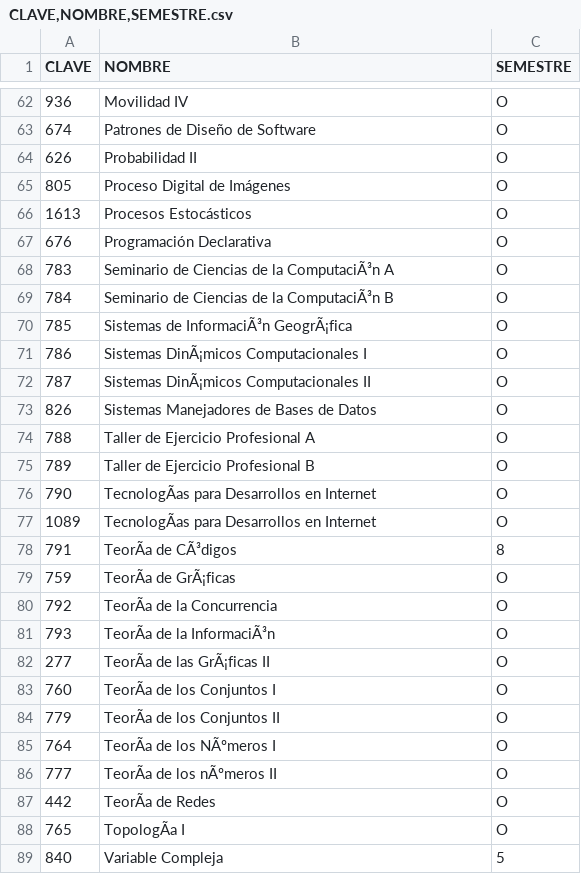
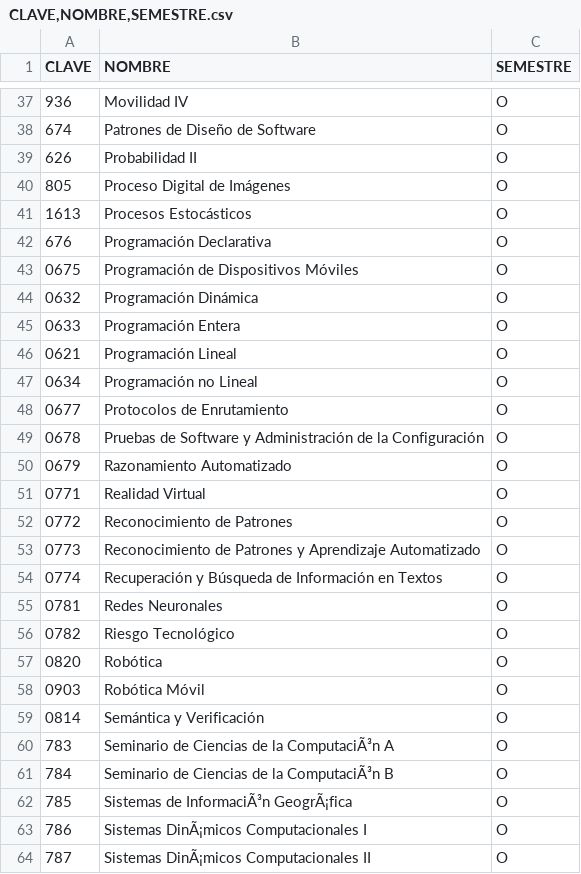
Before and after one commit to UlmoMacias/IAproyecto3, a CSV file: CLAVE,NOMBRE,SEMESTRE.csv, drawn as a sheet; only a part is shown, gaps mark what is left out; the shorter side is filled out with more unchanged rows; the diff covers the shown part only; the diff names each change by its address in the sheet, - before the commit and + after, or states it on an @@ line.

```diff
--- a/CLAVE,NOMBRE,SEMESTRE.csv
+++ b/CLAVE,NOMBRE,SEMESTRE.csv
+row 43: 0675 | Programación de Dispositivos Móviles | O
+row 44: 0632 | Programación Dinámica | O
+row 45: 0633 | Programación Entera | O
+row 46: 0621 | Programación Lineal | O
+row 47: 0634 | Programación no Lineal | O
+row 48: 0677 | Protocolos de Enrutamiento | O
+row 49: 0678 | Pruebas de Software y Administración de la Configuración | O
+row 50: 0679 | Razonamiento Automatizado | O
+row 51: 0771 | Realidad Virtual | O
+row 52: 0772 | Reconocimiento de Patrones | O
+row 53: 0773 | Reconocimiento de Patrones y Aprendizaje Automatizado | O
+row 54: 0774 | Recuperación y Búsqueda de Información en Textos | O
+row 55: 0781 | Redes Neuronales | O
+row 56: 0782 | Riesgo Tecnológico | O
+row 57: 0820 | Robótica | O
+row 58: 0903 | Robótica Móvil | O
+row 59: 0814 | Semántica y Verificación | O
```
Also changed, not shown: 8 added rows and 33 removed rows elsewhere in this file.
